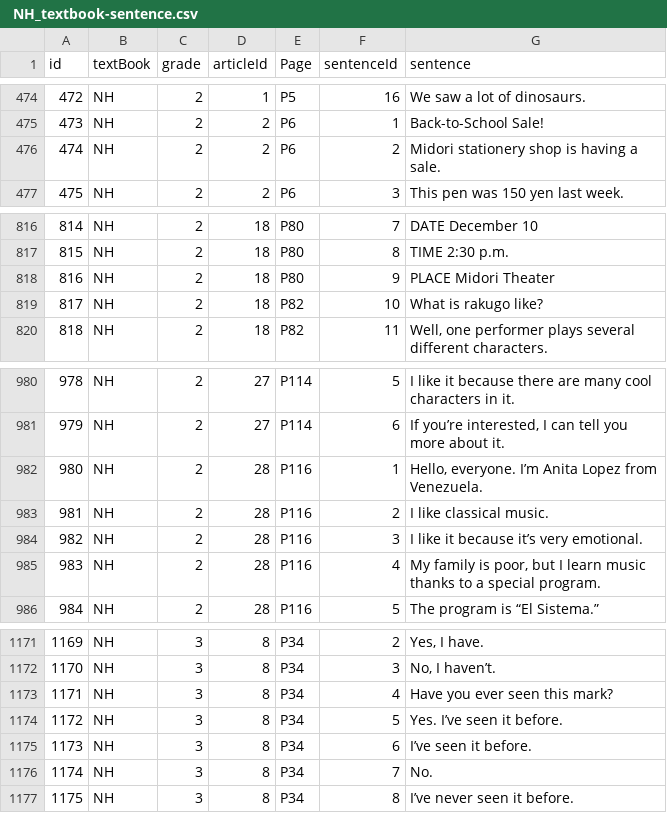
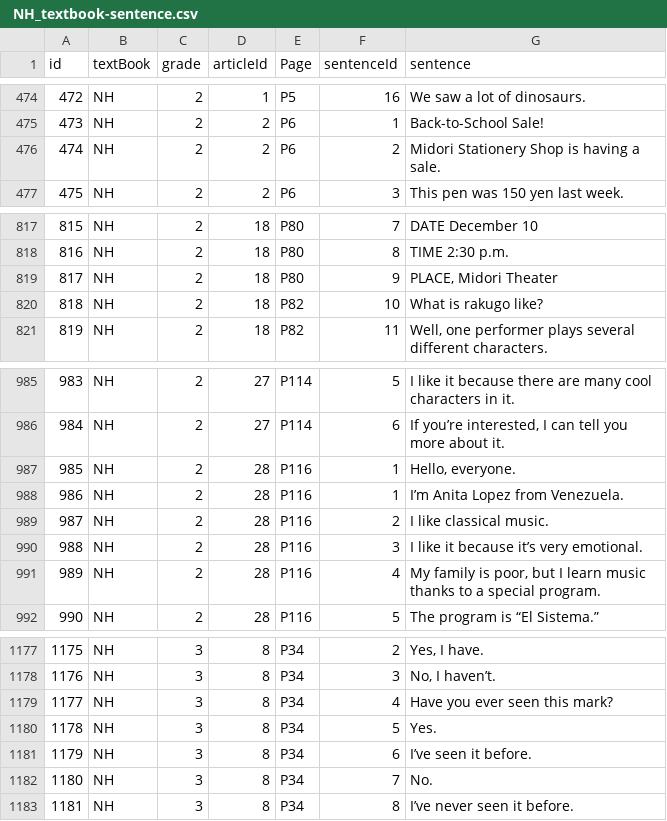
Before and after one commit to m37335/kanagawa-exam, a CSV file: data/ NH_textbook-sentence.csv, drawn as a sheet; only a part is shown, gaps mark what is left out; addresses are those after the commit; the diff covers the shown part only; the diff names each change by its address in the sheet, - before the commit and + after, or states it on an @@ line.

```diff
--- a/data/ NH_textbook-sentence.csv
+++ b/data/ NH_textbook-sentence.csv
-G476 (sentence): Midori stationery shop is having a sale.
+G476 (sentence): Midori Stationery Shop is having a sale.
@@ column A (id) renumbered from row 696 down @@
-G819 (sentence): PLACE Midori Theater
+G819 (sentence): PLACE, Midori Theater
+row 987: 985 | NH | 2 | 28 | P116 | 1 | Hello, everyone.
-G988 (sentence): Hello, everyone. I’m Anita Lopez from Venezuela.
+G988 (sentence): I’m Anita Lopez from Venezuela.
-G1180 (sentence): Yes. I’ve seen it before.
+G1180 (sentence): Yes.
```
Also changed, not shown: 5 added rows and 5 edited cells elsewhere in this file.
